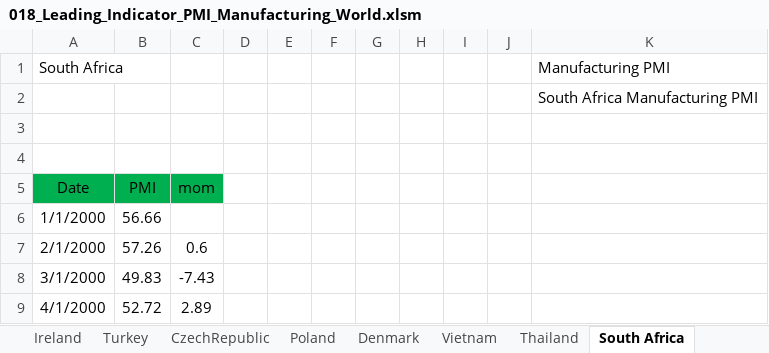
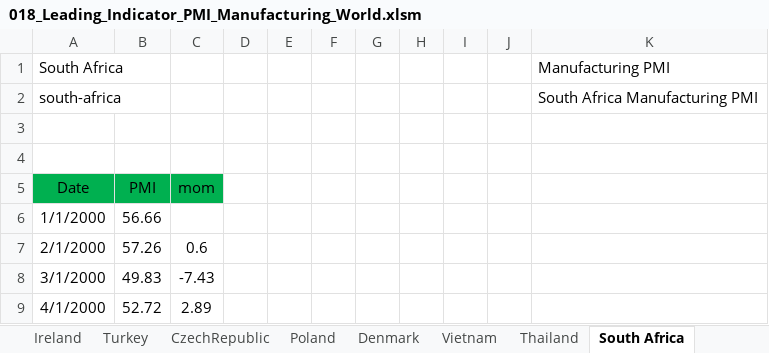
Before and after one commit to markjm5/portfoliomanagement, an Excel workbook: trading_excel_files/03_Leading_Indicators/018_Leading_Indicator_PMI_Manufacturing_World.xlsm, sheet South Africa, drawn as a sheet; only a part is shown; values as stored, in another font and other column widths than the file's, no borders; charts and pictures and conditional formats and table styles not drawn; the diff names each change by its address in the sheet, - before the commit and + after, or states it on an @@ line.

```diff
--- a/trading_excel_files/03_Leading_Indicators/018_Leading_Indicator_PMI_Manufacturing_World.xlsm (sheet South Africa)
+++ b/trading_excel_files/03_Leading_Indicators/018_Leading_Indicator_PMI_Manufacturing_World.xlsm (sheet South Africa)
-A2 (South Africa): (empty)
+A2 (South Africa): south-africa
```
Also changed, not shown: sheet Thailand, sheet Saudi Arabia, sheet Hong Kong, sheet NewZealand, sheet DB Country PMI, charts or pictures.
